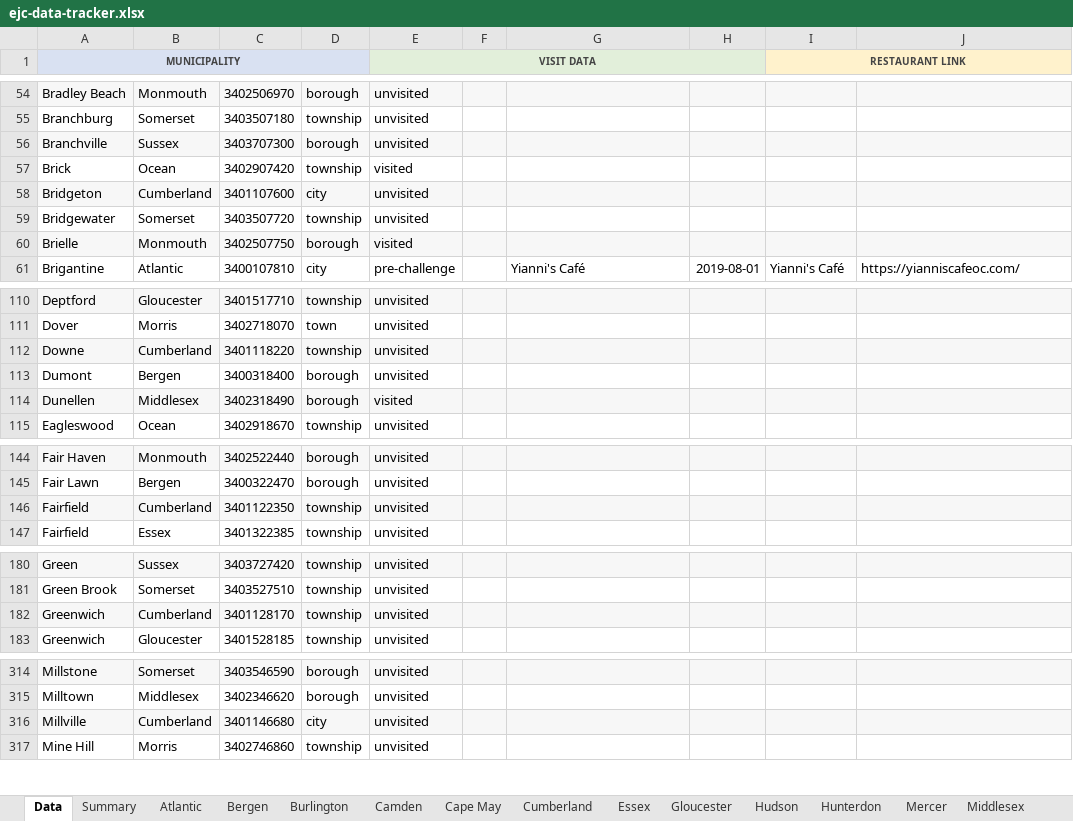
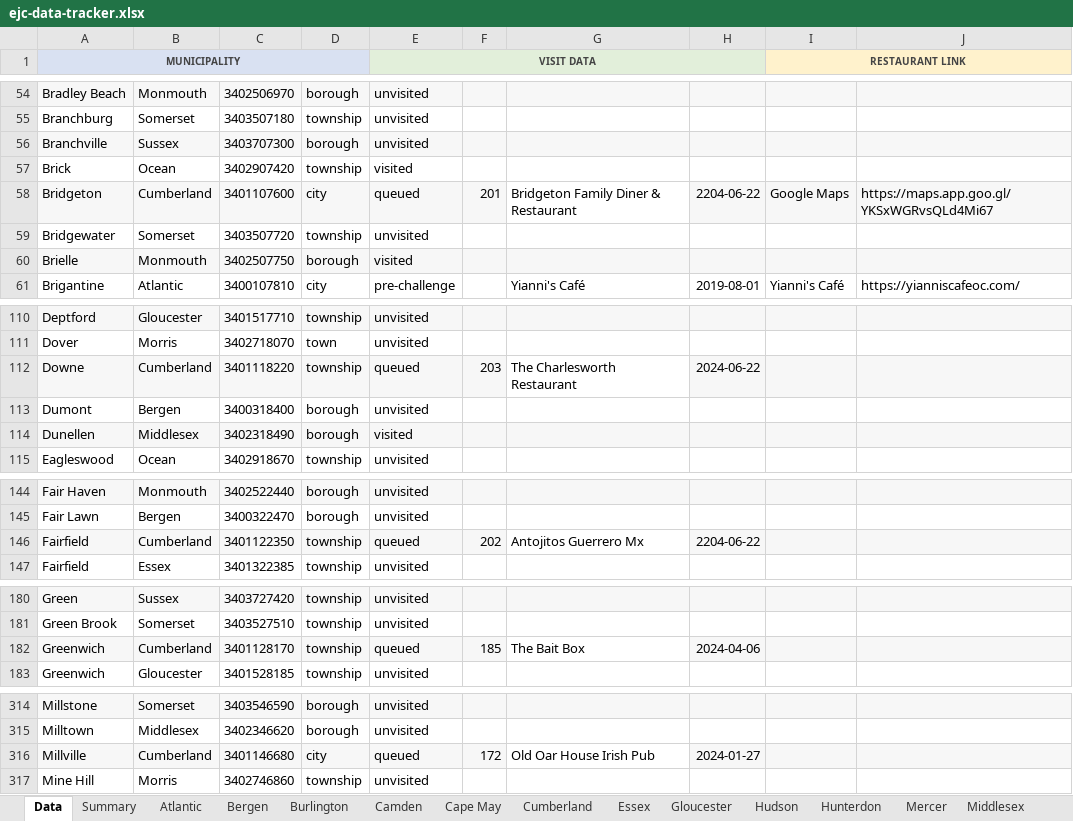
Before and after one commit to jrzyshr/eatjerseychallenge, an Excel workbook: data/ejc-data-tracker.xlsx, sheet Data, drawn as a sheet; only a part is shown, gaps mark what is left out; values as stored, in another font and other column widths than the file's, no borders; the diff covers the shown part only; the diff names each change by its address in the sheet, - before the commit and + after, or states it on an @@ line.

Commit message:
Update municipality data to mark towns as queued with visit details and restaurant information

```diff
--- a/data/ejc-data-tracker.xlsx (sheet Data)
+++ b/data/ejc-data-tracker.xlsx (sheet Data)
-E58 (VISIT DATA): unvisited
+E58 (VISIT DATA): queued
-F58: (empty)
+F58: 201
-G58: (empty)
+G58: Bridgeton Family Diner & Restaurant
-G58 fill: #F7F7F7
+G58 fill: none
-H58: (empty)
+H58: 2204-06-22
-I58 (RESTAURANT LINK): (empty)
+I58 (RESTAURANT LINK): Google Maps
-J58: (empty)
+J58: https://maps.app.goo.gl/YKSxWGRvsQLd4Mi67
-E112 (VISIT DATA): unvisited
+E112 (VISIT DATA): queued
-F112: (empty)
+F112: 203
-G112: (empty)
+G112: The Charlesworth Restaurant
-G112 fill: #F7F7F7
+G112 fill: none
-H112: (empty)
+H112: 2024-06-22
-E146 (VISIT DATA): unvisited
+E146 (VISIT DATA): queued
-F146: (empty)
+F146: 202
-G146: (empty)
+G146: Antojitos Guerrero Mx
-G146 fill: #F7F7F7
+G146 fill: none
-H146: (empty)
+H146: 2204-06-22
-E182 (VISIT DATA): unvisited
+E182 (VISIT DATA): queued
-F182: (empty)
+F182: 185
-G182: (empty)
+G182: The Bait Box
-G182 fill: #F7F7F7
+G182 fill: none
-H182: (empty)
+H182: 2024-04-06
-E316 (VISIT DATA): unvisited
+E316 (VISIT DATA): queued
-F316: (empty)
+F316: 172
-G316: (empty)
+G316: Old Oar House Irish Pub
-G316 fill: #F7F7F7
+G316 fill: none
-H316: (empty)
+H316: 2024-01-27
```
Also changed, not shown: 36 edited cells and cell formats elsewhere in this sheet, sheet Cumberland, sheet Summary, 2 other files.
